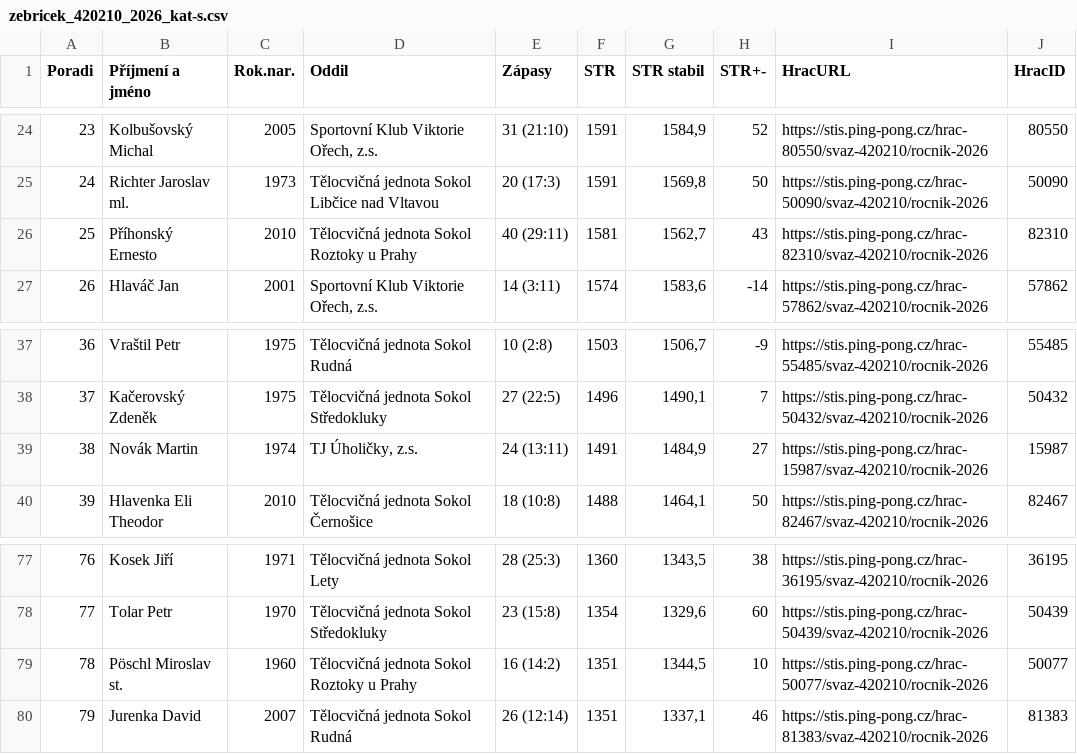
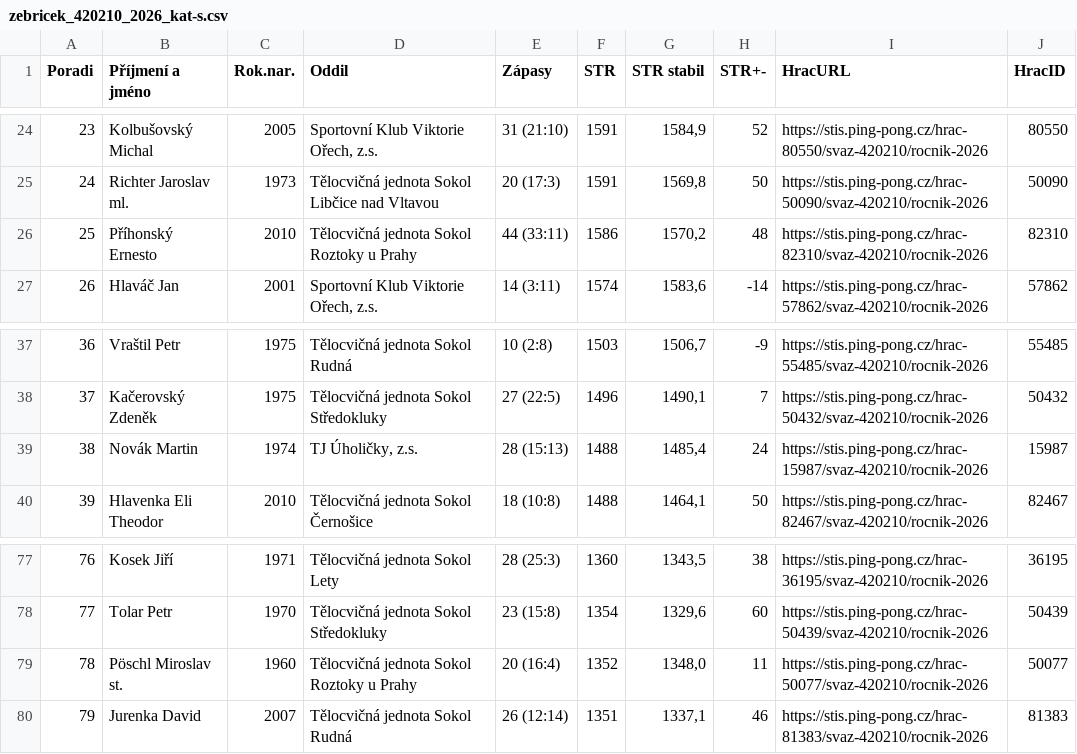
Before and after one commit to dvojtech/stis-soupisky, a CSV file: data/zebricek_420210_2026_kat-s.csv, drawn as a sheet; only a part is shown, gaps mark what is left out; the diff covers the shown part only; the diff names each change by its address in the sheet, - before the commit and + after, or states it on an @@ line.

```diff
--- a/data/zebricek_420210_2026_kat-s.csv
+++ b/data/zebricek_420210_2026_kat-s.csv
-E26 (Zápasy): 40 (29:11)
+E26 (Zápasy): 44 (33:11)
-F26 (STR): 1581
+F26 (STR): 1586
-G26 (STR stabil): 1562,7
+G26 (STR stabil): 1570,2
-H26 (STR+-): 43
+H26 (STR+-): 48
-E39 (Zápasy): 24 (13:11)
+E39 (Zápasy): 28 (15:13)
-F39 (STR): 1491
+F39 (STR): 1488
-G39 (STR stabil): 1484,9
+G39 (STR stabil): 1485,4
-H39 (STR+-): 27
+H39 (STR+-): 24
@@ column A (Poradi) renumbered between rows 48 and 130 @@
-E79 (Zápasy): 16 (14:2)
+E79 (Zápasy): 20 (16:4)
-F79 (STR): 1351
+F79 (STR): 1352
-G79 (STR stabil): 1344,5
+G79 (STR stabil): 1348,0
-H79 (STR+-): 10
+H79 (STR+-): 11
```
Also changed, not shown: 4 added rows, 4 removed rows and 4 edited cells elsewhere in this file, data/zebricek_420103_2026_kat-s.csv.
